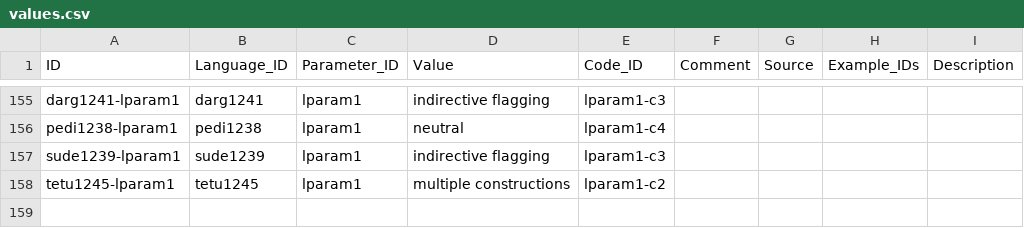
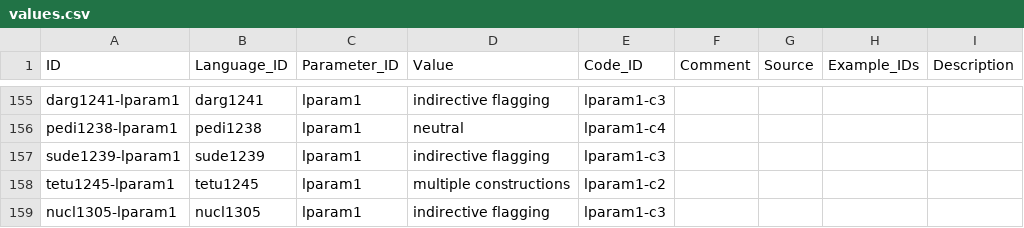
Before and after one commit to cldf-datasets/malchukovditransitives, a CSV file: cldf/values.csv, drawn as a sheet; only a part is shown, gaps mark what is left out; the diff names each change by its address in the sheet, - before the commit and + after, or states it on an @@ line.

```diff
--- a/cldf/values.csv
+++ b/cldf/values.csv
+row 159: nucl1305-lparam1 | nucl1305 | lparam1 | indirective flagging | lparam1-c3
```
Also changed, not shown: cldf/codes.csv, cldf/cvalues.csv, 4 other files.
